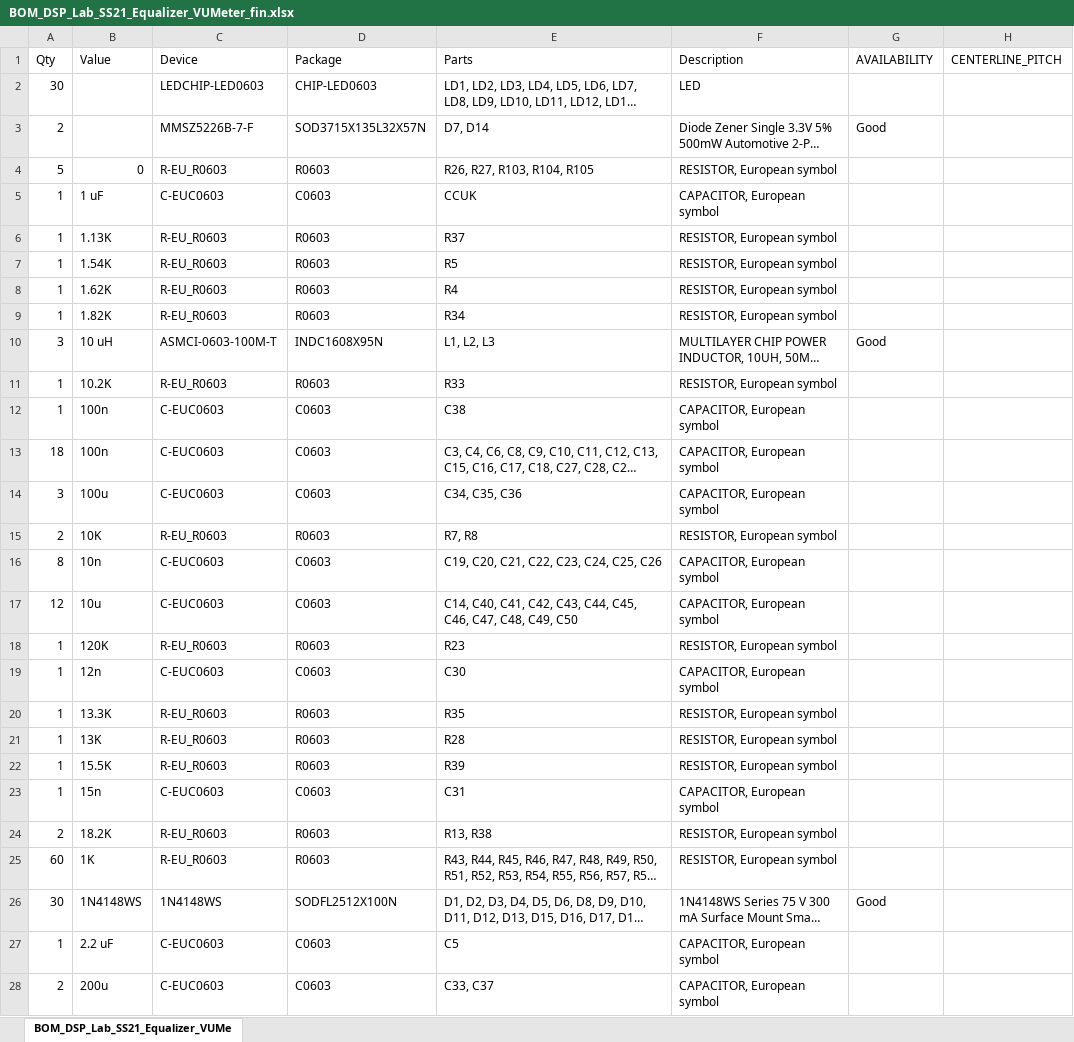
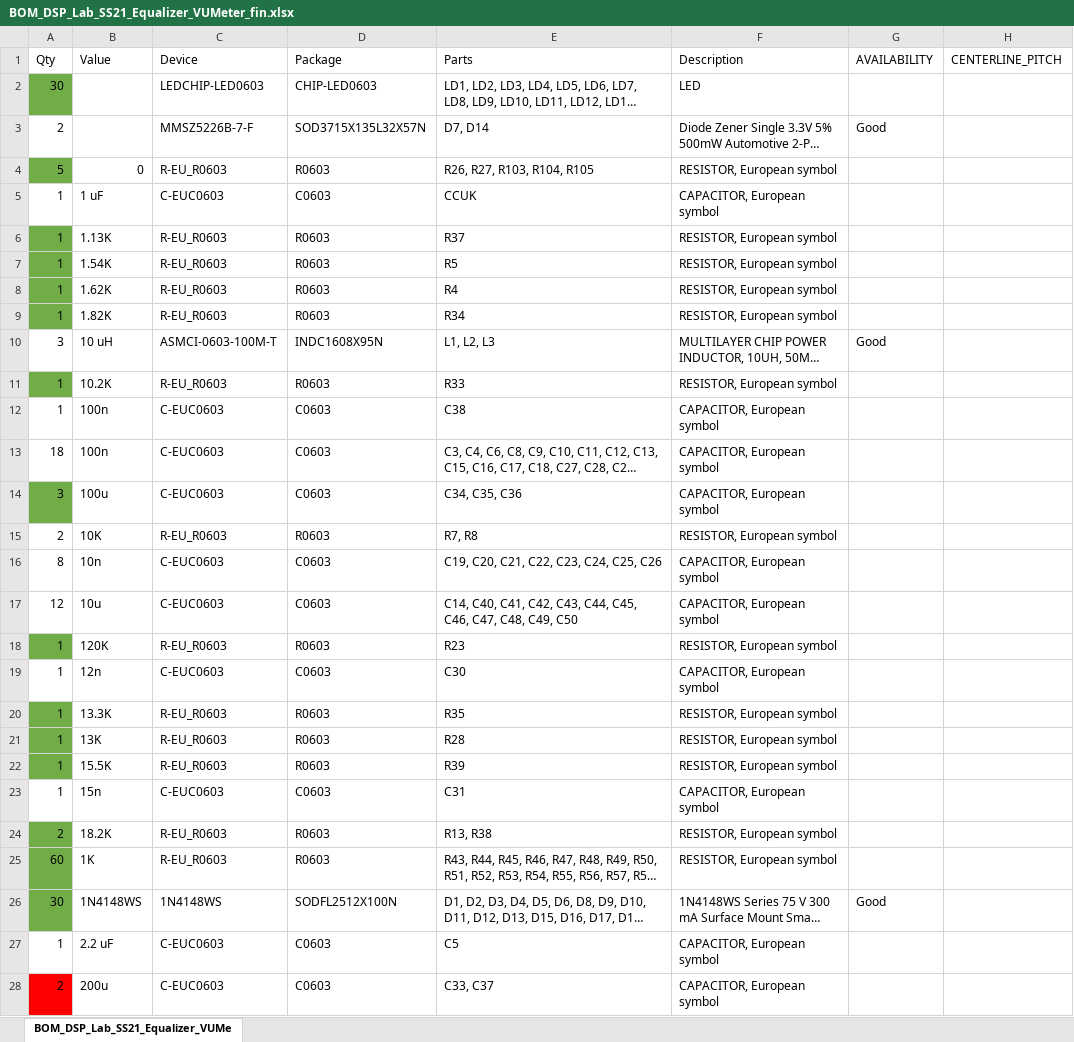
Before and after one commit to pmamatis/The-Body-Synthesizer, an Excel workbook: 210720_PRODUCTION/BOMs/BOM_DSP_Lab_SS21_Equalizer_VUMeter_fin.xlsx, sheet BOM_DSP_Lab_SS21_Equalizer_VUMe, drawn as a sheet; only a part is shown; long unchanged cells end in …; values as stored, in another font and other column widths than the file's, no borders; the diff covers the shown part only; the diff names each change by its address in the sheet, - before the commit and + after, or states it on an @@ line.

```diff
--- a/210720_PRODUCTION/BOMs/BOM_DSP_Lab_SS21_Equalizer_VUMeter_fin.xlsx (sheet BOM_DSP_Lab_SS21_Equalizer_VUMe)
+++ b/210720_PRODUCTION/BOMs/BOM_DSP_Lab_SS21_Equalizer_VUMeter_fin.xlsx (sheet BOM_DSP_Lab_SS21_Equalizer_VUMe)
-A2 fill: none
+A2 fill: #70AD47
-A4 fill: none
+A4 fill: #70AD47
-A6:A9 fill: none
+A6:A9 fill: #70AD47
-A11 fill: none
+A11 fill: #70AD47
-A14 fill: none
+A14 fill: #70AD47
-A18 fill: none
+A18 fill: #70AD47
-A20:A22 fill: none
+A20:A22 fill: #70AD47
-A24:A26 fill: none
+A24:A26 fill: #70AD47
-A28 fill: none
+A28 fill: #FF0000
```
Also changed, not shown: cell formats elsewhere in this sheet, 4 other files.
